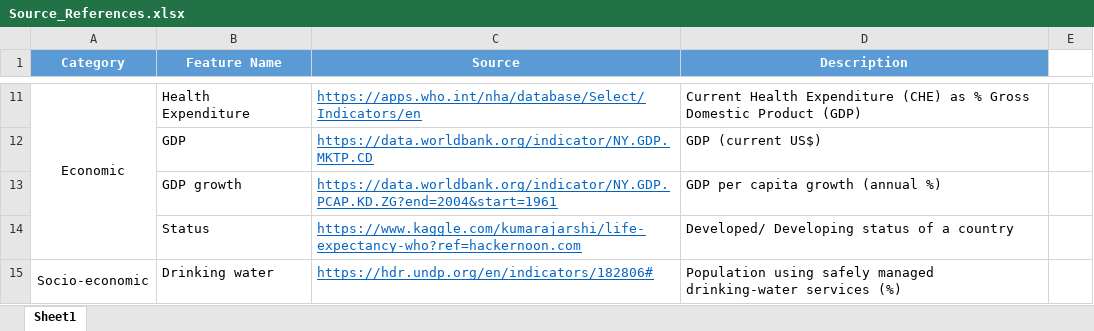
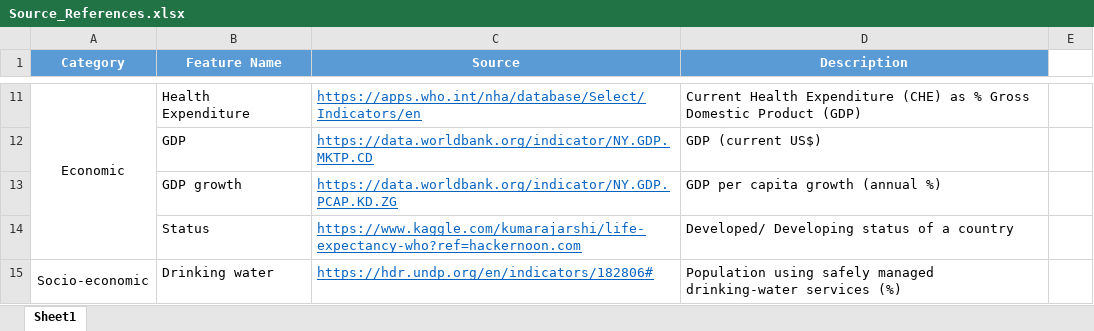
Before and after one commit to Ryan-Fried/Final_Project-Group1, an Excel workbook: Resources/Raw/Source_References.xlsx, sheet Sheet1, drawn as a sheet; only a part is shown, gaps mark what is left out; values as stored, in another font and other column widths than the file's, no borders; the diff names each change by its address in the sheet, - before the commit and + after, or states it on an @@ line.

Commit message:
Updated reference

```diff
--- a/Resources/Raw/Source_References.xlsx (sheet Sheet1)
+++ b/Resources/Raw/Source_References.xlsx (sheet Sheet1)
-C13 (Source): https://data.worldbank.org/indicator/NY.GDP.PCAP.KD.ZG?end=2004&start=1961
+C13 (Source): https://data.worldbank.org/indicator/NY.GDP.PCAP.KD.ZG
```
